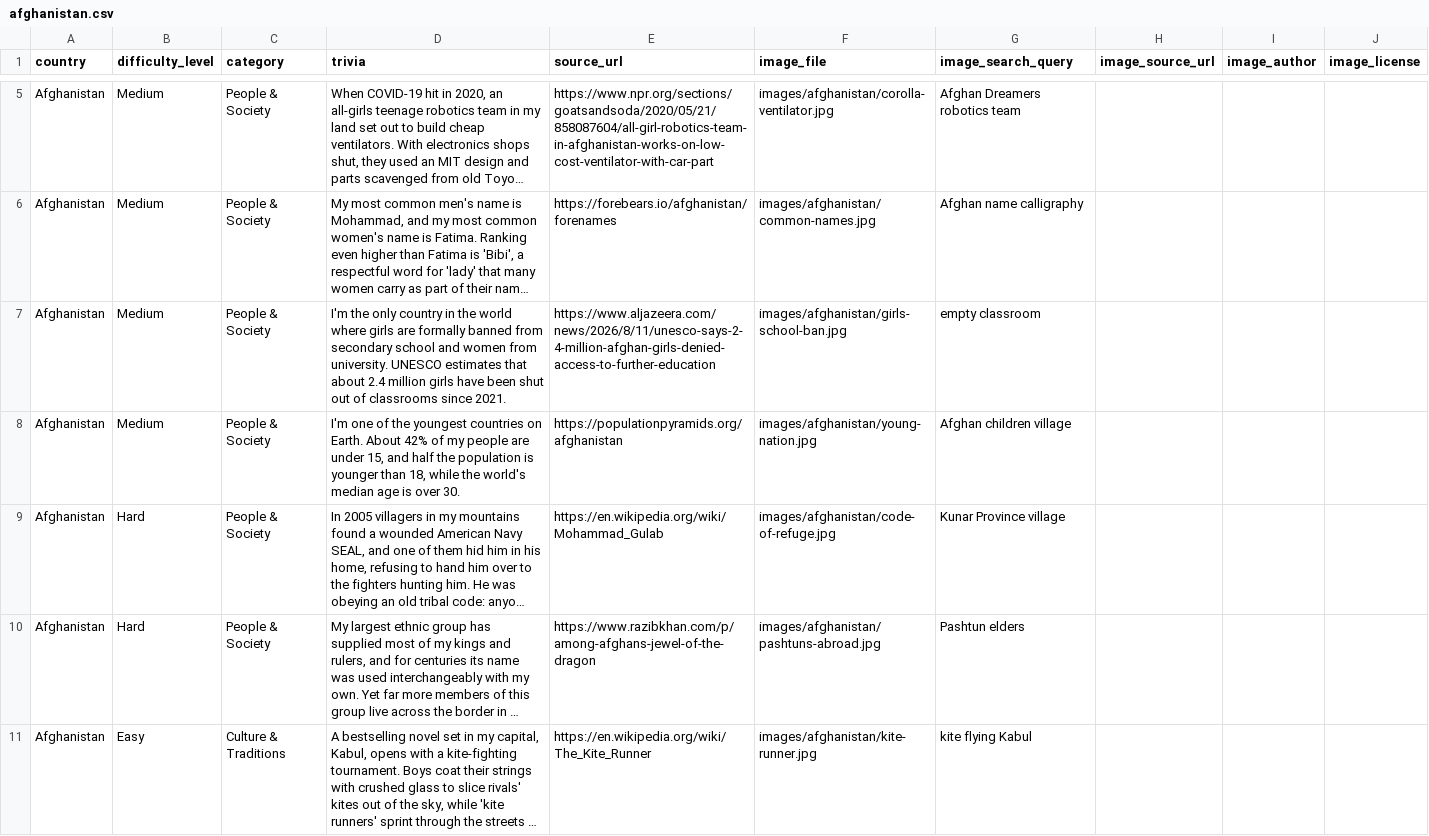
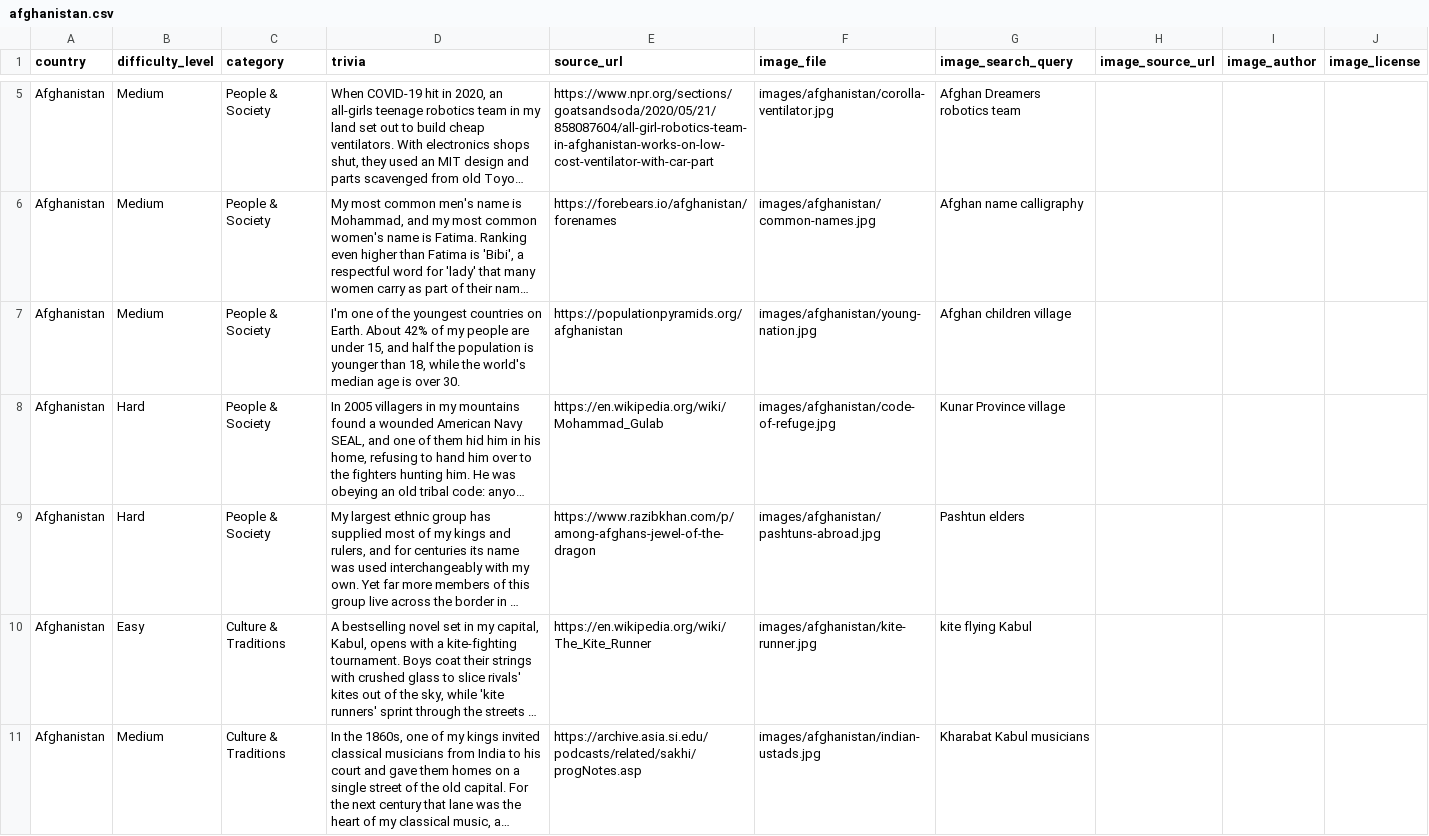
Before and after one commit to Nehaachopra/world-through-trivia, a CSV file: trivia/afghanistan.csv, drawn as a sheet; only a part is shown, gaps mark what is left out; the shorter side is filled out with more unchanged rows; long unchanged cells end in …; the diff names each change by its address in the sheet, - before the commit and + after, or states it on an @@ line.

```diff
--- a/trivia/afghanistan.csv
+++ b/trivia/afghanistan.csv
-row 7: Afghanistan | Medium | People & Society | I'm the only country in the world where girls are formally banned from secondary school and women from university. UNESCO estimates that about 2.4 million girls have been shut out of classrooms since 2021. | https://www.aljazeera.com/news/2026/8/11/unesco-says-2-4-million-afghan-girls-denied-access-to-further-education | images/afghanistan/girls-school-ban.jpg | empty classroom
```
